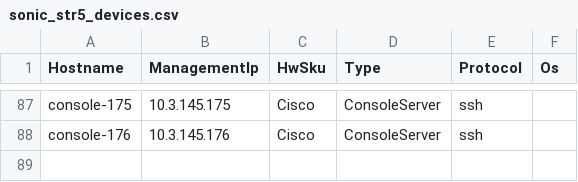
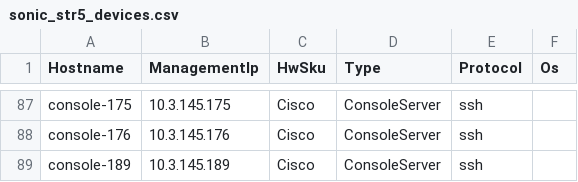
Before and after one commit to sakshamkhurana21/sonic-mgmt, a CSV file: ansible/files/sonic_str5_devices.csv, drawn as a sheet; only a part is shown, gaps mark what is left out.

```diff
--- a/ansible/files/sonic_str5_devices.csv
+++ b/ansible/files/sonic_str5_devices.csv
@@ -88 +88,2 @@ console-175,10.3.145.175,Cisco,ConsoleServer,ssh,
 console-176,10.3.145.176,Cisco,ConsoleServer,ssh,
+console-189,10.3.145.189,Cisco,ConsoleServer,ssh,
```
Also changed, not shown: ansible/files/sonic_str5_console_links.csv, 6 other files.
